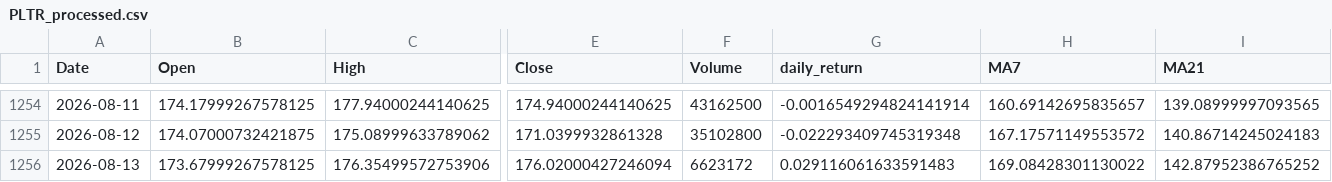
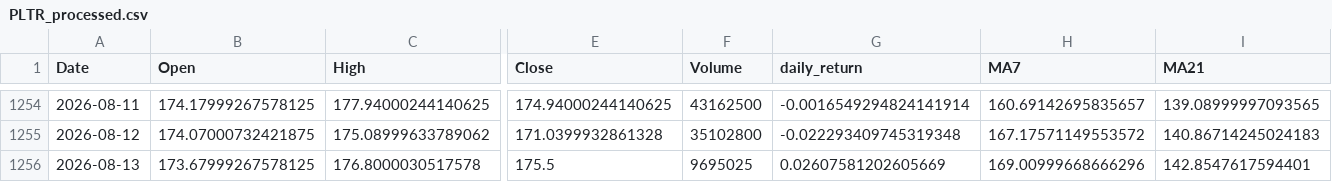
Before and after one commit to mertcanyener/stock-price-prediction, a CSV file: data/PLTR_processed.csv, drawn as a sheet; only a part is shown, gaps mark what is left out; the diff names each change by its address in the sheet, - before the commit and + after, or states it on an @@ line.

Commit message:
MSP-14: 10 hisse icin pipeline'in tekrar calistirilmasi ve guncellenmis sonuclarin kaydedilmesi
- Guncel piyasa verileriyle 10 hisse icin fetch -> preprocess -> prepare_dataset -> train -> evaluate -> plot adimlari yeniden calistirildi
- data/ klasorundeki ham ve islenmis veriler, models/ klasorundeki egitilmis LSTM modelleri ve outputs/ klasorundeki tahmin grafikleri ile ozet sonuc tablosu guncel ciktilarla degistirildi
- plot_results.py duzeltmesiyle 10 hissenin tamami pencere/tkinter hatasi olmadan sorunsuz tamamlandi

```diff
--- a/data/PLTR_processed.csv
+++ b/data/PLTR_processed.csv
-C1256 (High): 176.35499572753906
+C1256 (High): 176.8000030517578
-E1256 (Close): 176.02000427246094
+E1256 (Close): 175.5
-F1256 (Volume): 6623172
+F1256 (Volume): 9695025
-G1256 (daily_return): 0.029116061633591483
+G1256 (daily_return): 0.02607581202605669
-H1256 (MA7): 169.08428301130022
+H1256 (MA7): 169.00999668666296
-I1256 (MA21): 142.87952386765252
+I1256 (MA21): 142.8547617594401
```
Also changed, not shown: data/AAPL_processed.csv, data/AAPL_raw.csv, 38 other files.
